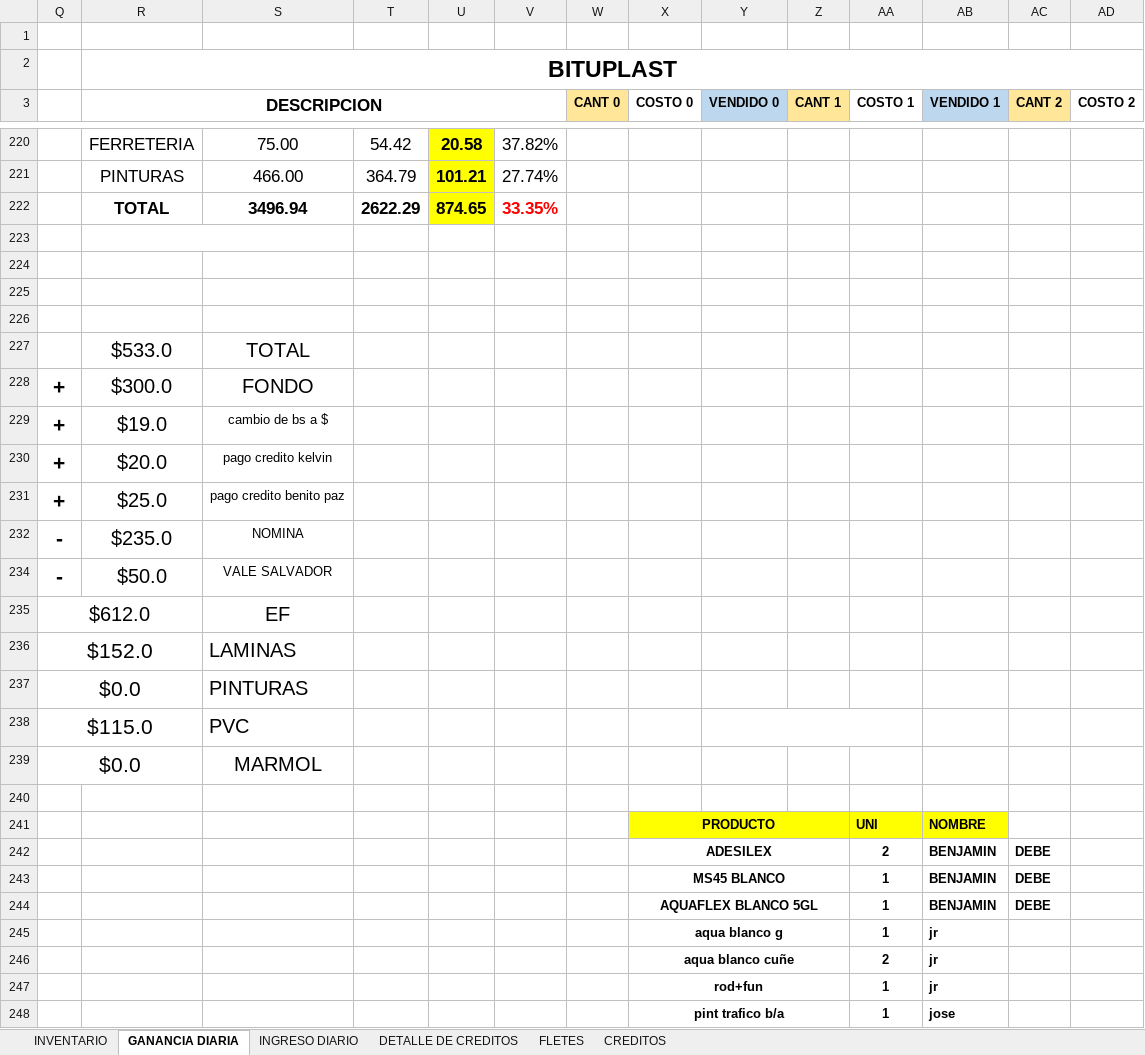
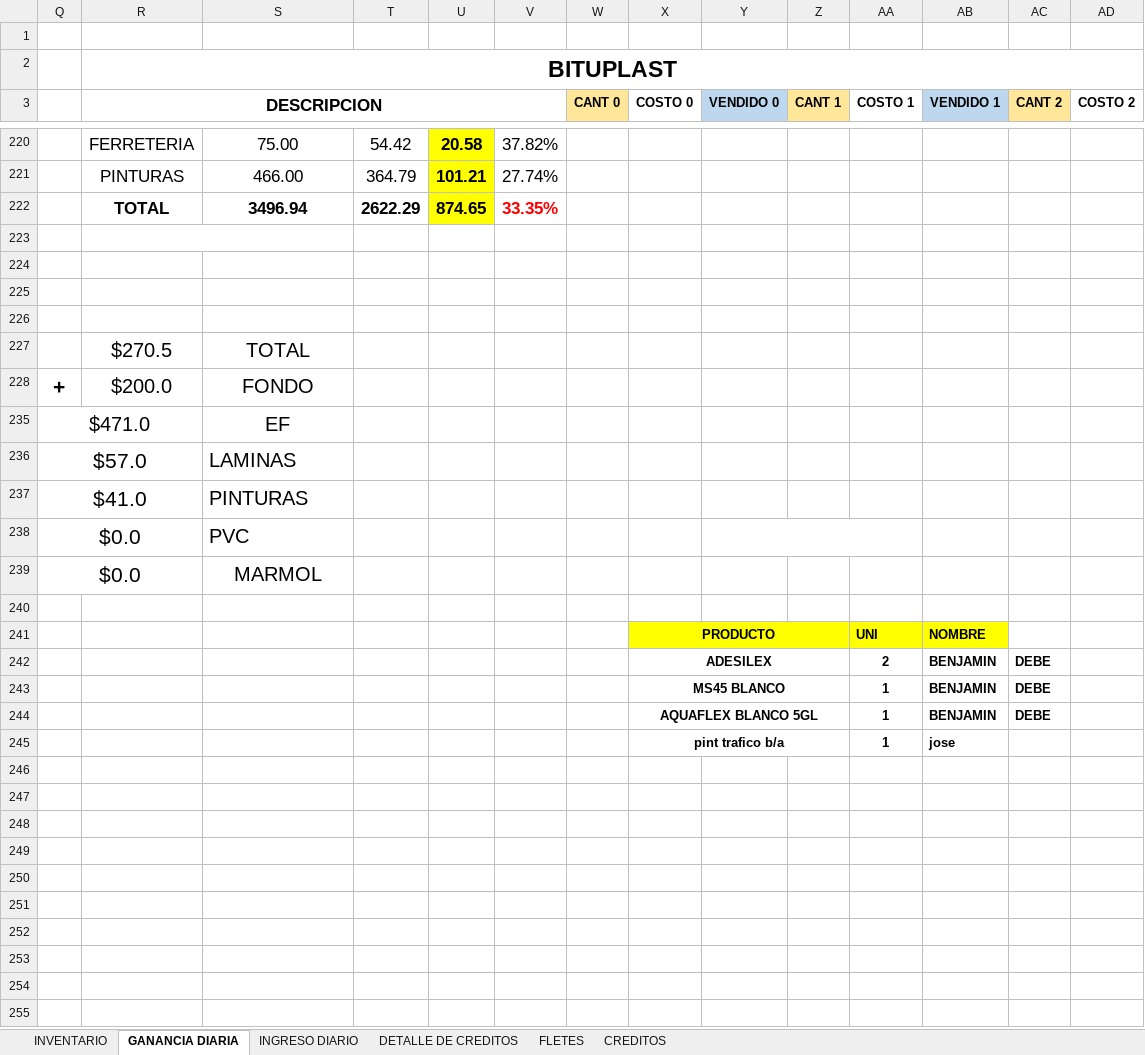
Before and after one commit to JPuente25/Proinca, an Excel workbook: LISTA DE PRODUCTOS PROINCA.xlsx, sheet GANANCIA DIARIA, drawn as a sheet; only a part is shown, gaps mark what is left out; values as stored, in another font and other column widths than the file's, no borders; removed rows and columns are numbered as before the commit, all else as after; rows hold the shown columns only; the diff names each change by its address in the sheet, - before the commit and + after, or states it on an @@ line.

```diff
--- a/LISTA DE PRODUCTOS PROINCA.xlsx (sheet GANANCIA DIARIA)
+++ b/LISTA DE PRODUCTOS PROINCA.xlsx (sheet GANANCIA DIARIA)
-R227 (DESCRIPCION): $533.0
+R227 (DESCRIPCION): $270.5
-R228 (DESCRIPCION): $300.0
+R228 (DESCRIPCION): $200.0
@@ row 229 hidden: + | $19.0 | cambio de bs a $ @@
@@ row 230 hidden: + | $20.0 | pago credito kelvin @@
@@ row 231 hidden: + | $25.0 | pago credito benito paz @@
@@ row 232 hidden: - | $235.0 | NOMINA @@
@@ row 234 hidden: - | $50.0 | VALE SALVADOR @@
-Q235: $612.0
+Q235: $471.0
-Q236: $152.0
+Q236: $57.0
+row 237: $41.0 |  | PINTURAS
-S238: PINTURAS
+S238: PVC
+Y238:AA238 merged
-row 238: $115.0 |  | PVC
-row 245:  |  |  |  |  |  |  | aqua blanco g |  |  | 1 | jr
-row 246:  |  |  |  |  |  |  | aqua blanco cuñe |  |  | 2 | jr
-row 247:  |  |  |  |  |  |  | rod+fun |  |  | 1 | jr
```
Also changed, not shown: sheet CREDITOS, sheet DETALLE DE CREDITOS, sheet INGRESO DIARIO.
